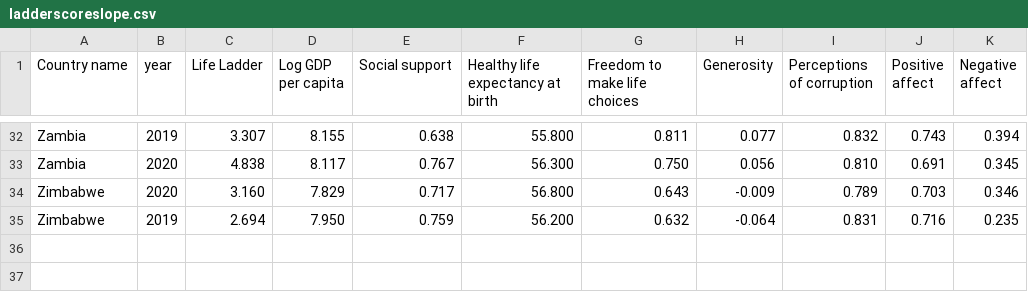
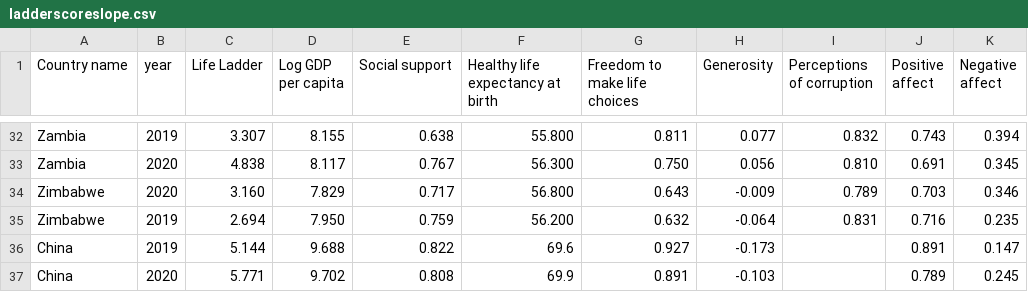
Before and after one commit to span0040/3179_Assignment2, a CSV file: ladderscoreslope.csv, drawn as a sheet; only a part is shown, gaps mark what is left out.

Commit message:
added China to slope chart rankings

```diff
--- a/ladderscoreslope.csv
+++ b/ladderscoreslope.csv
@@ -35 +35,3 @@ Zimbabwe,2020,3.160,7.829,0.717,56.800,0.643,-0.009,0.789,0.703,0.346
 Zimbabwe,2019,2.694,7.950,0.759,56.200,0.632,-0.064,0.831,0.716,0.235
+China,2019,5.144,9.688,0.822,69.6,0.927,-0.173,,0.891,0.147
+China,2020,5.771,9.702,0.808,69.9,0.891,-0.103,,0.789,0.245
```
